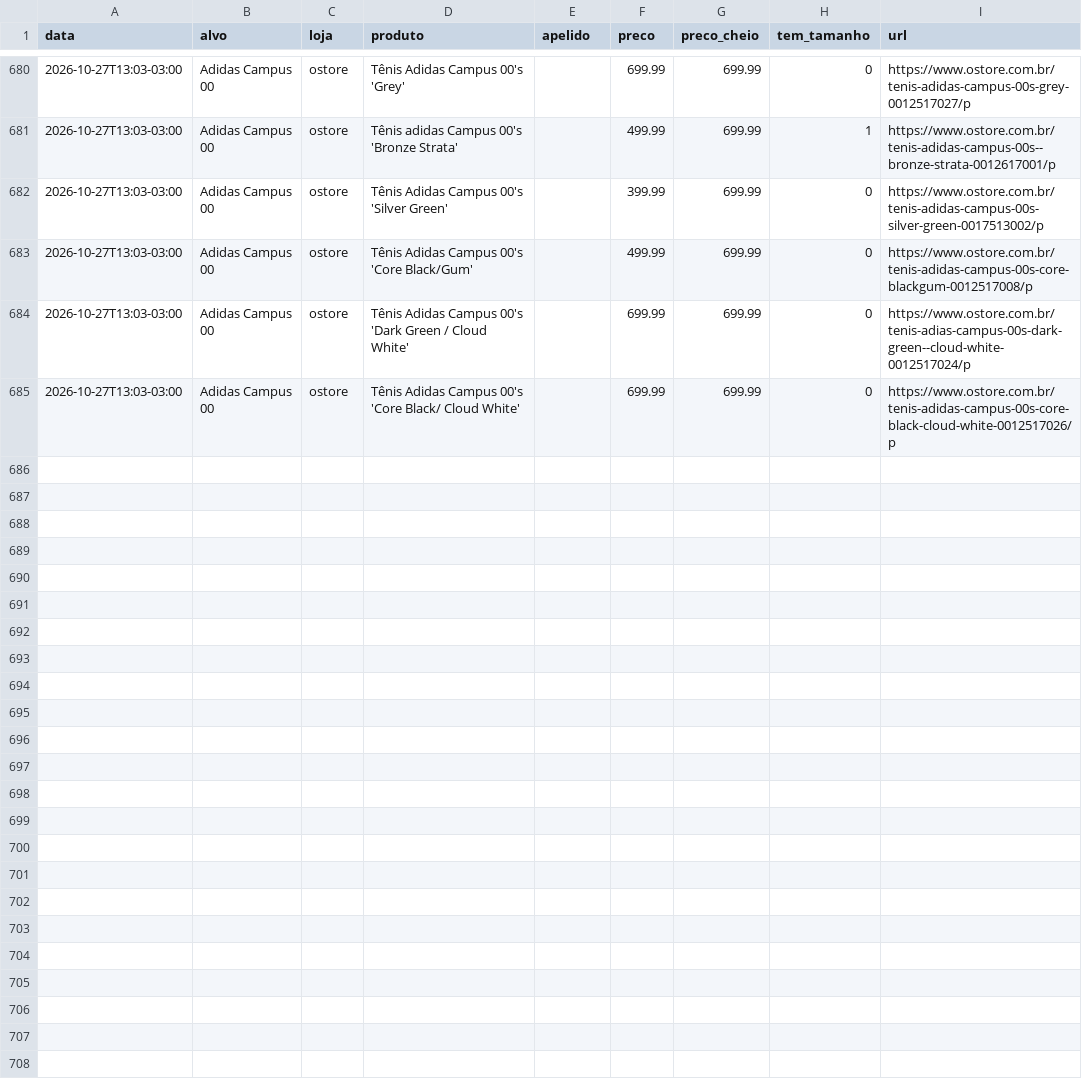
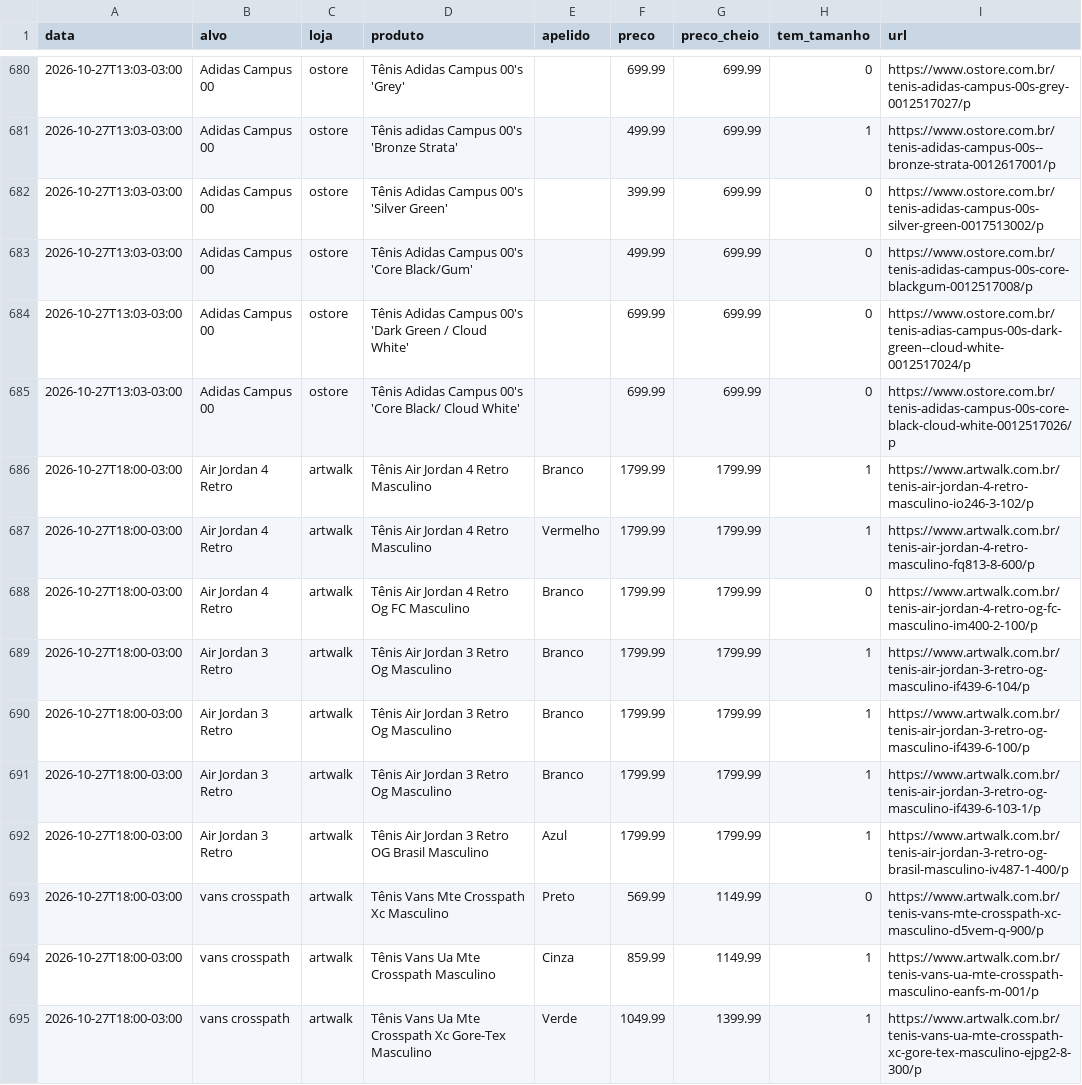
Before and after one commit to gbpestana/Ca-a-T-nis, a CSV file: dados/historico.csv, drawn as a sheet; only a part is shown, gaps mark what is left out; the diff covers the shown part only; the diff names each change by its address in the sheet, - before the commit and + after, or states it on an @@ line.

```diff
--- a/dados/historico.csv
+++ b/dados/historico.csv
+row 686: 2026-10-27T18:00-03:00 | Air Jordan 4 Retro | artwalk | Tênis Air Jordan 4 Retro Masculino | Branco | 1799.99 | 1799.99 | 1 | https://www.artwalk.com.br/tenis-air-jordan-4-retro-masculino-io246-3-102/p
+row 687: 2026-10-27T18:00-03:00 | Air Jordan 4 Retro | artwalk | Tênis Air Jordan 4 Retro Masculino | Vermelho | 1799.99 | 1799.99 | 1 | https://www.artwalk.com.br/tenis-air-jordan-4-retro-masculino-fq813-8-600/p
+row 688: 2026-10-27T18:00-03:00 | Air Jordan 4 Retro | artwalk | Tênis Air Jordan 4 Retro Og FC Masculino | Branco | 1799.99 | 1799.99 | 0 | https://www.artwalk.com.br/tenis-air-jordan-4-retro-og-fc-masculino-im400-2-100/p
+row 689: 2026-10-27T18:00-03:00 | Air Jordan 3 Retro | artwalk | Tênis Air Jordan 3 Retro Og Masculino | Branco | 1799.99 | 1799.99 | 1 | https://www.artwalk.com.br/tenis-air-jordan-3-retro-og-masculino-if439-6-104/p
+row 690: 2026-10-27T18:00-03:00 | Air Jordan 3 Retro | artwalk | Tênis Air Jordan 3 Retro Og Masculino | Branco | 1799.99 | 1799.99 | 1 | https://www.artwalk.com.br/tenis-air-jordan-3-retro-og-masculino-if439-6-100/p
+row 691: 2026-10-27T18:00-03:00 | Air Jordan 3 Retro | artwalk | Tênis Air Jordan 3 Retro Og Masculino | Branco | 1799.99 | 1799.99 | 1 | https://www.artwalk.com.br/tenis-air-jordan-3-retro-og-masculino-if439-6-103-1/p
+row 692: 2026-10-27T18:00-03:00 | Air Jordan 3 Retro | artwalk | Tênis Air Jordan 3 Retro OG Brasil Masculino | Azul | 1799.99 | 1799.99 | 1 | https://www.artwalk.com.br/tenis-air-jordan-3-retro-og-brasil-masculino-iv487-1-400/p
+row 693: 2026-10-27T18:00-03:00 | vans crosspath | artwalk | Tênis Vans Mte Crosspath Xc Masculino | Preto | 569.99 | 1149.99 | 0 | https://www.artwalk.com.br/tenis-vans-mte-crosspath-xc-masculino-d5vem-q-900/p
+row 694: 2026-10-27T18:00-03:00 | vans crosspath | artwalk | Tênis Vans Ua Mte Crosspath Masculino | Cinza | 859.99 | 1149.99 | 1 | https://www.artwalk.com.br/tenis-vans-ua-mte-crosspath-masculino-eanfs-m-001/p
+row 695: 2026-10-27T18:00-03:00 | vans crosspath | artwalk | Tênis Vans Ua Mte Crosspath Xc Gore-Tex Masculino | Verde | 1049.99 | 1399.99 | 1 | https://www.artwalk.com.br/tenis-vans-ua-mte-crosspath-xc-gore-tex-masculino-ejpg2-8-300/p
```
Also changed, not shown: 9 added rows elsewhere in this file, 2 other files.
